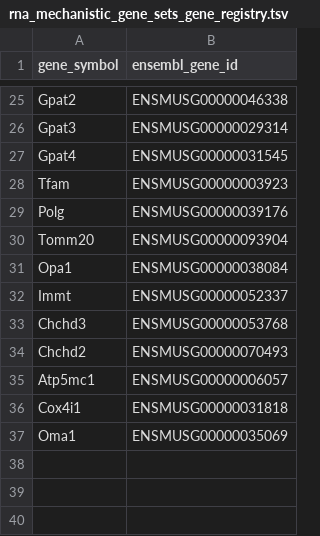
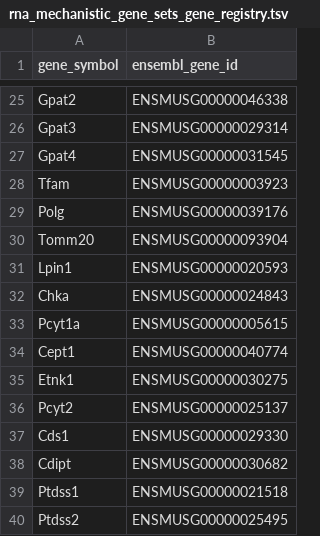
Before and after one commit to gbm19950414-ux/Multi-omics-Analysis-Pipeline, a TSV file: scripts/rna/rna_mechanistic_gene_sets_gene_registry.tsv, drawn as a sheet; only a part is shown, gaps mark what is left out; removed rows and columns are numbered as before the commit, all else as after; the diff names each change by its address in the sheet, - before the commit and + after, or states it on an @@ line.

```diff
--- a/scripts/rna/rna_mechanistic_gene_sets_gene_registry.tsv
+++ b/scripts/rna/rna_mechanistic_gene_sets_gene_registry.tsv
-row 31: Opa1 | ENSMUSG00000038084
-row 32: Immt | ENSMUSG00000052337
-row 33: Chchd3 | ENSMUSG00000053768
-row 34: Chchd2 | ENSMUSG00000070493
-row 35: Atp5mc1 | ENSMUSG00000006057
-row 36: Cox4i1 | ENSMUSG00000031818
-row 37: Oma1 | ENSMUSG00000035069
+row 31: Lpin1 | ENSMUSG00000020593
+row 32: Chka | ENSMUSG00000024843
+row 33: Pcyt1a | ENSMUSG00000005615
+row 34: Cept1 | ENSMUSG00000040774
+row 35: Etnk1 | ENSMUSG00000030275
+row 36: Pcyt2 | ENSMUSG00000025137
+row 37: Cds1 | ENSMUSG00000029330
+row 38: Cdipt | ENSMUSG00000030682
+row 39: Ptdss1 | ENSMUSG00000021518
+row 40: Ptdss2 | ENSMUSG00000025495
```
Also changed, not shown: results/multiomics/mechanistic_axis_effects_long.tsv, results/multiomics/mechanistic_axis_effects_matrix.tsv, 2 other files.
